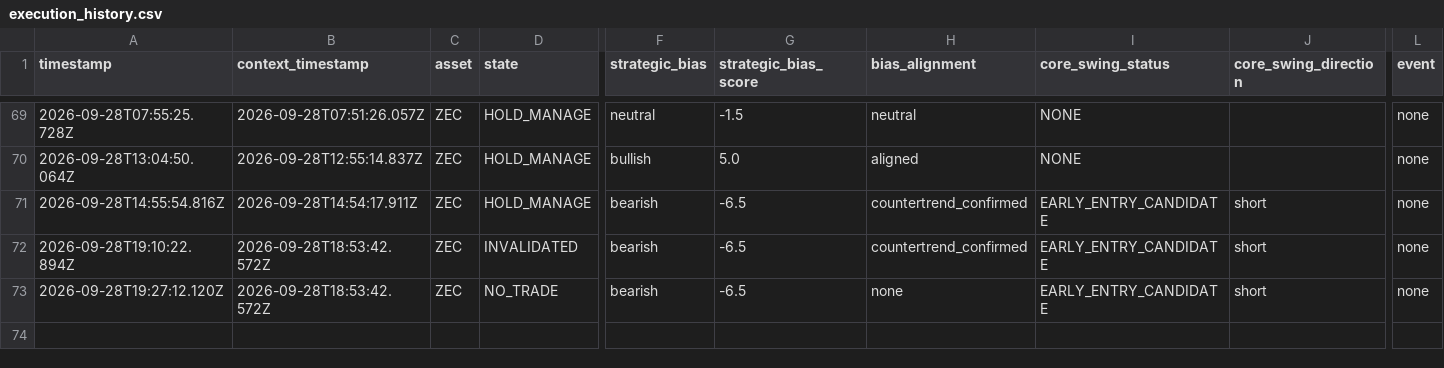
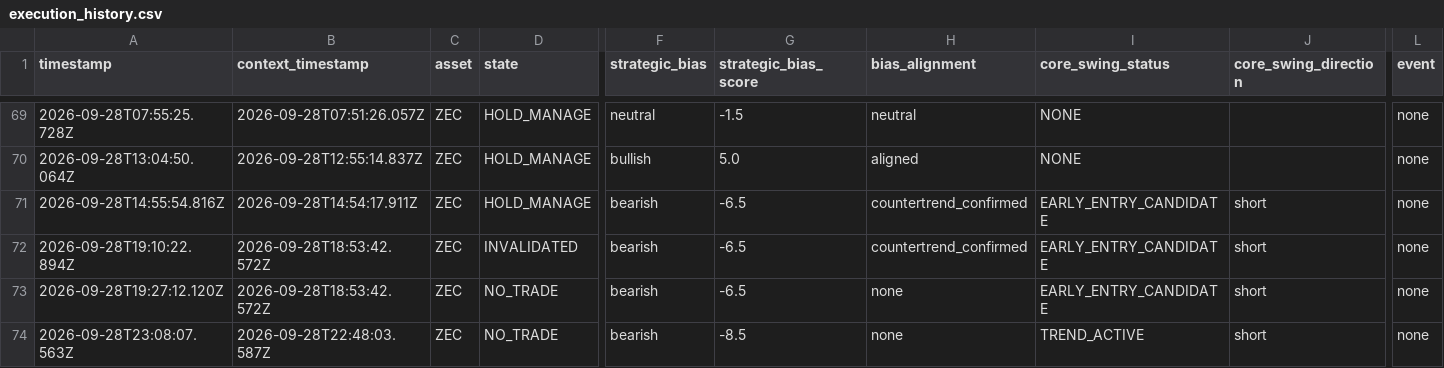
Before and after one commit to themooje412/btc-market-data-collector, a CSV file: assets/zec/execution_history.csv, drawn as a sheet; only a part is shown, gaps mark what is left out; rows hold the shown columns only; the diff names each change by its address in the sheet, - before the commit and + after, or states it on an @@ line.

```diff
--- a/assets/zec/execution_history.csv
+++ b/assets/zec/execution_history.csv
+row 74: 2026-09-28T23:08:07.563Z | 2026-09-28T22:48:03.587Z | ZEC | NO_TRADE | bearish | -8.5 | none | TREND_ACTIVE | short | none
```
Also changed, not shown: 8 other files.
